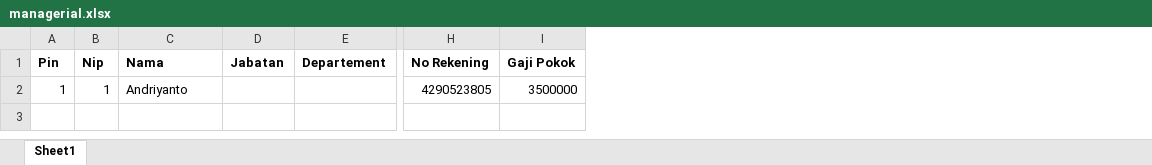
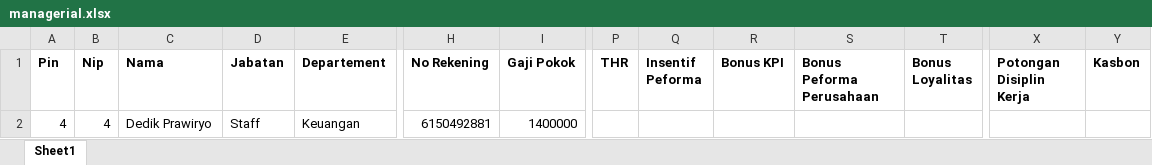
Before and after one commit to FvorY/atonergi, an Excel workbook: public/assets/berkas/managerial/managerial.xlsx, sheet Sheet1, drawn as a sheet; only a part is shown, gaps mark what is left out; values as stored, in another font and other column widths than the file's, no borders; the diff covers the shown part only; the diff names each change by its address in the sheet, - before the commit and + after, or states it on an @@ line.

```diff
--- a/public/assets/berkas/managerial/managerial.xlsx (sheet Sheet1)
+++ b/public/assets/berkas/managerial/managerial.xlsx (sheet Sheet1)
+column P (THR), empty
+column Q (Insentif Peforma), empty
+column R (Bonus KPI), empty
+column S (Bonus Peforma Perusahaan), empty
+column T (Bonus Loyalitas), empty
+column X (Potongan Disiplin Kerja), empty
+column Y (Kasbon), empty
-A2 (Pin): 1
+A2 (Pin): 4
-B2 (Nip): 1
+B2 (Nip): 4
-C2 (Nama): Andriyanto
+C2 (Nama): Dedik Prawiryo
-D2 (Jabatan): (empty)
+D2 (Jabatan): Staff
-E2 (Departement): (empty)
+E2 (Departement): Keuangan
-H2 (No Rekening): 4290523805
+H2 (No Rekening): 6150492881
-I2 (Gaji Pokok): 3500000
+I2 (Gaji Pokok): 1400000
```
Also changed, not shown: 2 edited cells elsewhere in this sheet, 7 other files.
